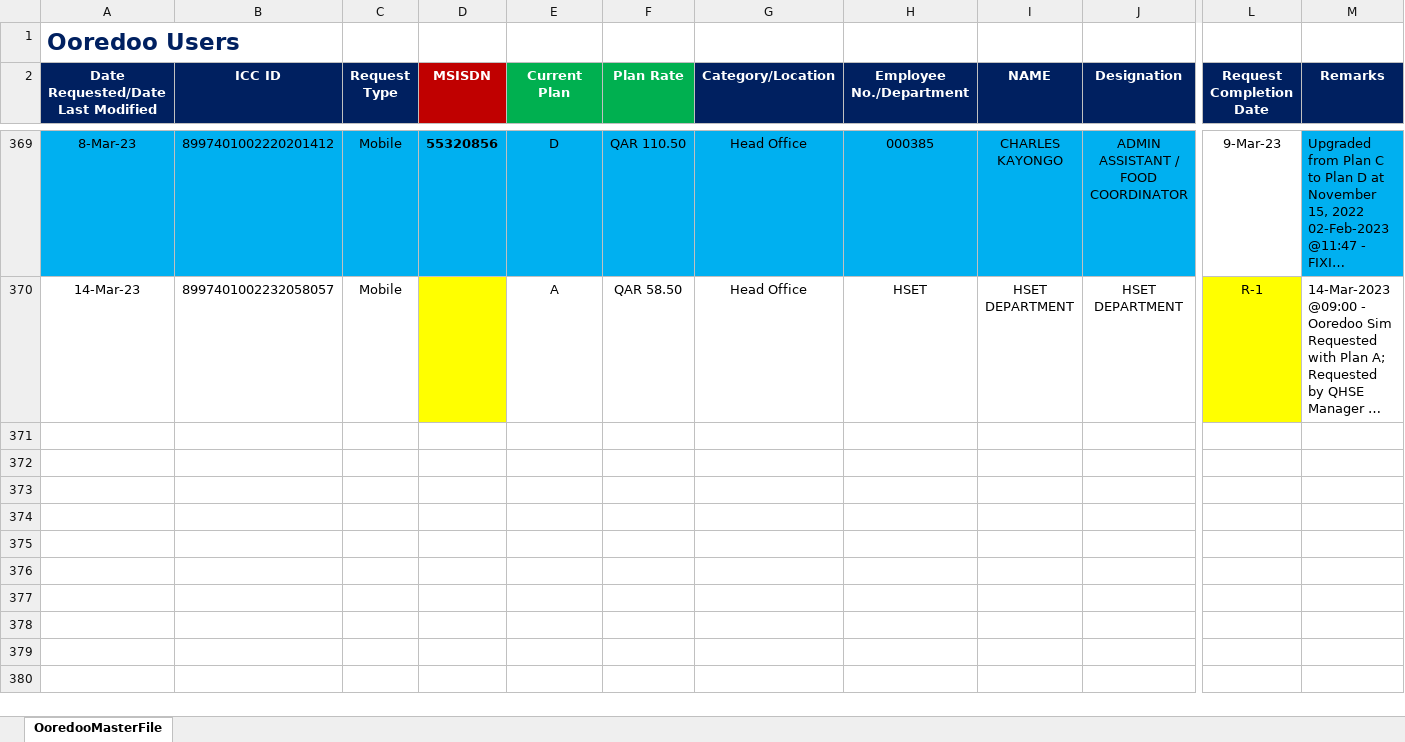
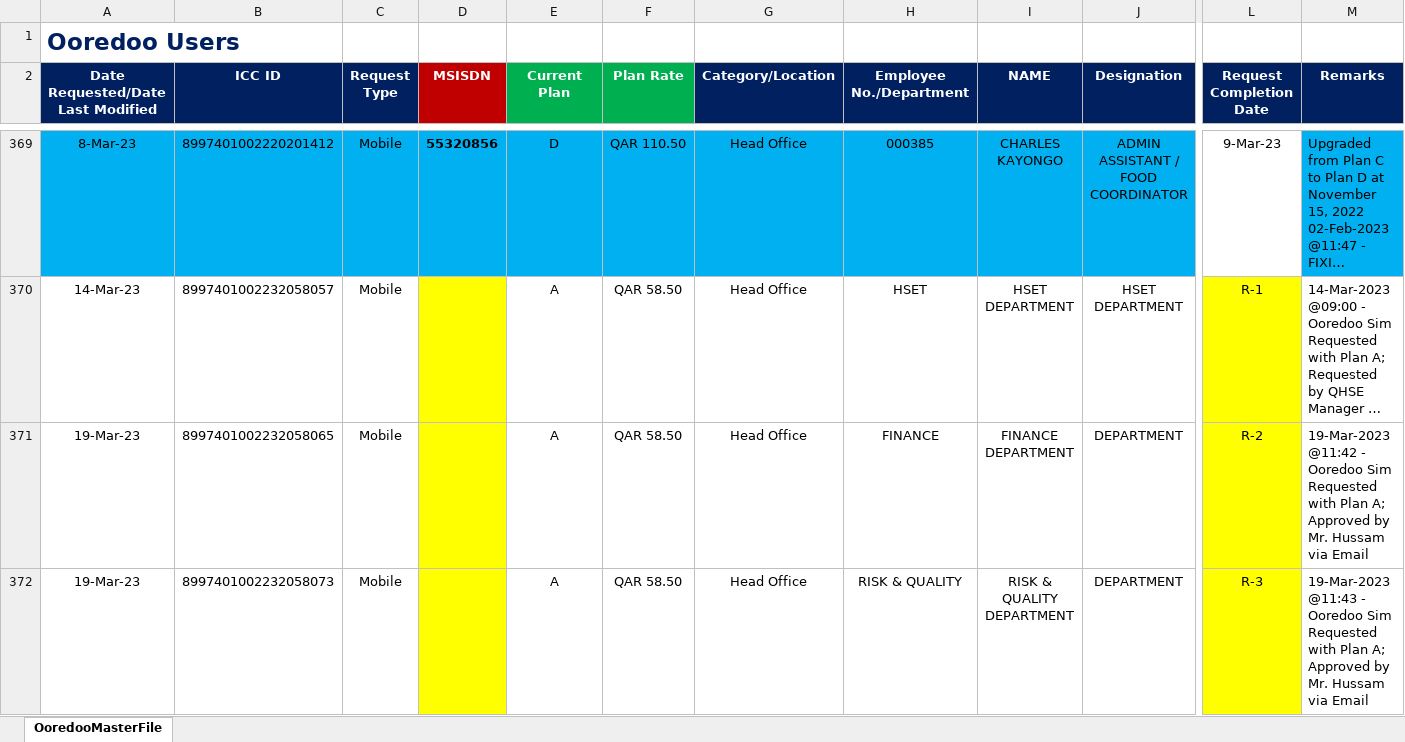
Before and after one commit to danveranga/work-automation-ooredoo-1, an Excel workbook: Commands/Database/OoredooMasterFile.xlsx, sheet OoredooMasterFile, drawn as a sheet; only a part is shown, gaps mark what is left out; long unchanged cells end in …; values as stored, in another font and other column widths than the file's, no borders; conditional formats and table styles not drawn; rows hold the shown columns only; the diff names each change by its address in the sheet, - before the commit and + after, or states it on an @@ line.

Commit message:
ooredoo event: added 2 new connection

```diff
--- a/Commands/Database/OoredooMasterFile.xlsx (sheet OoredooMasterFile)
+++ b/Commands/Database/OoredooMasterFile.xlsx (sheet OoredooMasterFile)
+row 371: 19-Mar-23 | 8997401002232058065 | Mobile |  | A | QAR 58.50 | Head Office | FINANCE | FINANCE DEPARTMENT | DEPARTMENT | R-2 | 19-Mar-2023 @11:42 - Ooredoo Sim Requested with Plan A; Approved by Mr. Hussam via Email
+row 372: 19-Mar-23 | 8997401002232058073 | Mobile |  | A | QAR 58.50 | Head Office | RISK & QUALITY | RISK & QUALITY DEPARTMENT | DEPARTMENT | R-3 | 19-Mar-2023 @11:43 - Ooredoo Sim Requested with Plan A; Approved by Mr. Hussam via Email
```
